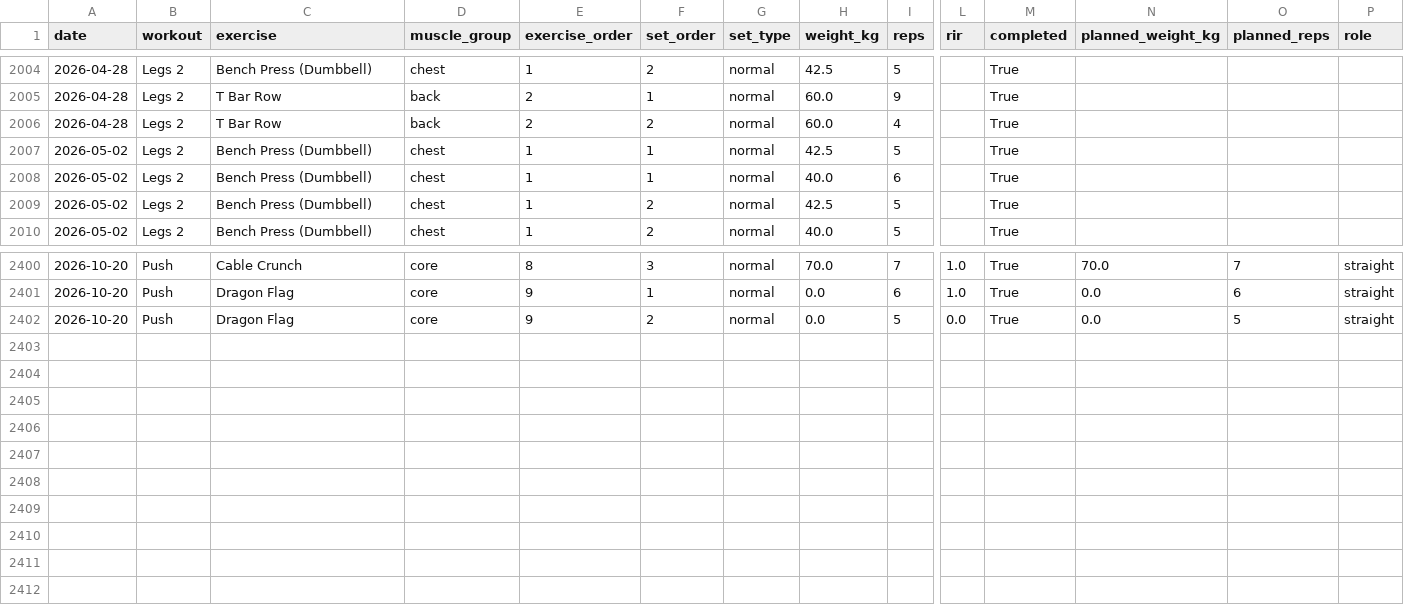
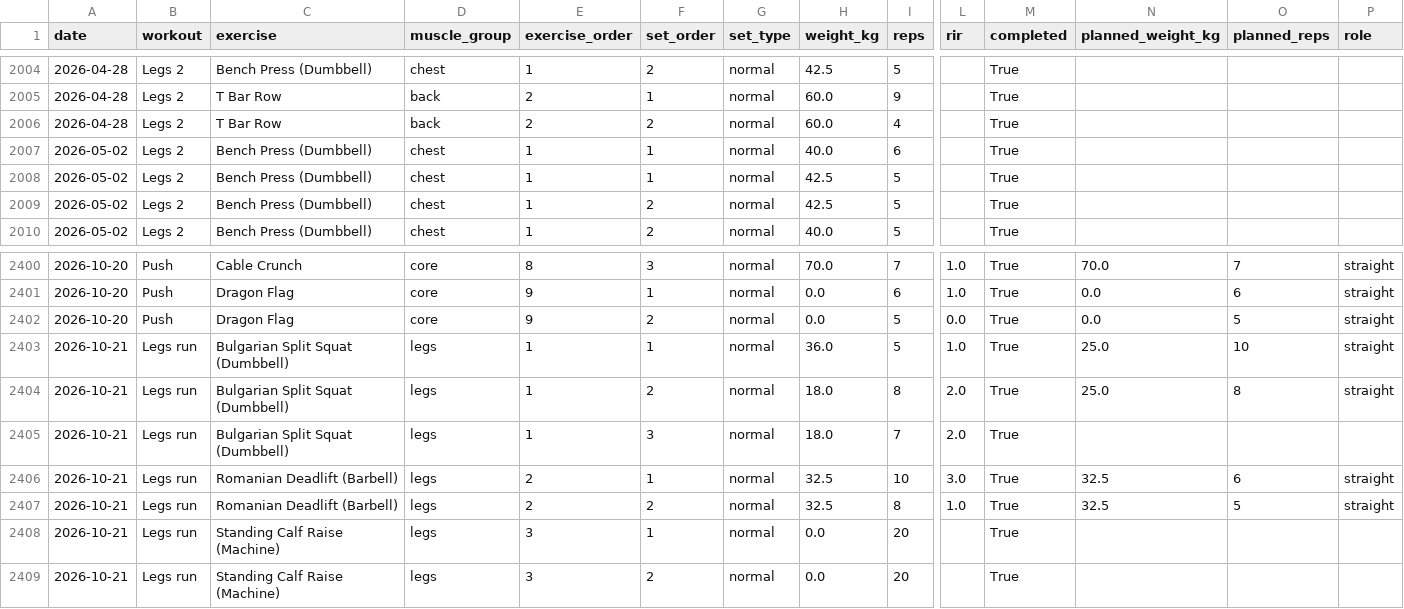
Before and after one commit to PavelJanosekk/RunningCoach, a CSV file: fitness-hub/gym_sets.csv, drawn as a sheet; only a part is shown, gaps mark what is left out; rows hold the shown columns only; the diff names each change by its address in the sheet, - before the commit and + after, or states it on an @@ line.

Commit message:
data: Fitness Hub export 2026-10-22
Changed: README.md, activities.csv, daily_metrics.csv, gym_sets.csv, gym_workouts.csv, nutrition_daily.csv, nutrition_items.csv, profile.md, targets_daily.csv, weeks.csv

```diff
--- a/fitness-hub/gym_sets.csv
+++ b/fitness-hub/gym_sets.csv
@@ row 2008 moved to row 2007: 2026-05-02 @@
+row 2403: 2026-10-21 | Legs run | Bulgarian Split Squat (Dumbbell) | legs | 1 | 1 | normal | 36.0 | 5 | 1.0 | True | 25.0 | 10 | straight
+row 2404: 2026-10-21 | Legs run | Bulgarian Split Squat (Dumbbell) | legs | 1 | 2 | normal | 18.0 | 8 | 2.0 | True | 25.0 | 8 | straight
+row 2405: 2026-10-21 | Legs run | Bulgarian Split Squat (Dumbbell) | legs | 1 | 3 | normal | 18.0 | 7 | 2.0 | True
+row 2406: 2026-10-21 | Legs run | Romanian Deadlift (Barbell) | legs | 2 | 1 | normal | 32.5 | 10 | 3.0 | True | 32.5 | 6 | straight
+row 2407: 2026-10-21 | Legs run | Romanian Deadlift (Barbell) | legs | 2 | 2 | normal | 32.5 | 8 | 1.0 | True | 32.5 | 5 | straight
+row 2408: 2026-10-21 | Legs run | Standing Calf Raise (Machine) | legs | 3 | 1 | normal | 0.0 | 20 |  | True
+row 2409: 2026-10-21 | Legs run | Standing Calf Raise (Machine) | legs | 3 | 2 | normal | 0.0 | 20 |  | True
```
Also changed, not shown: fitness-hub/activities.csv, fitness-hub/daily_metrics.csv, 7 other files.
